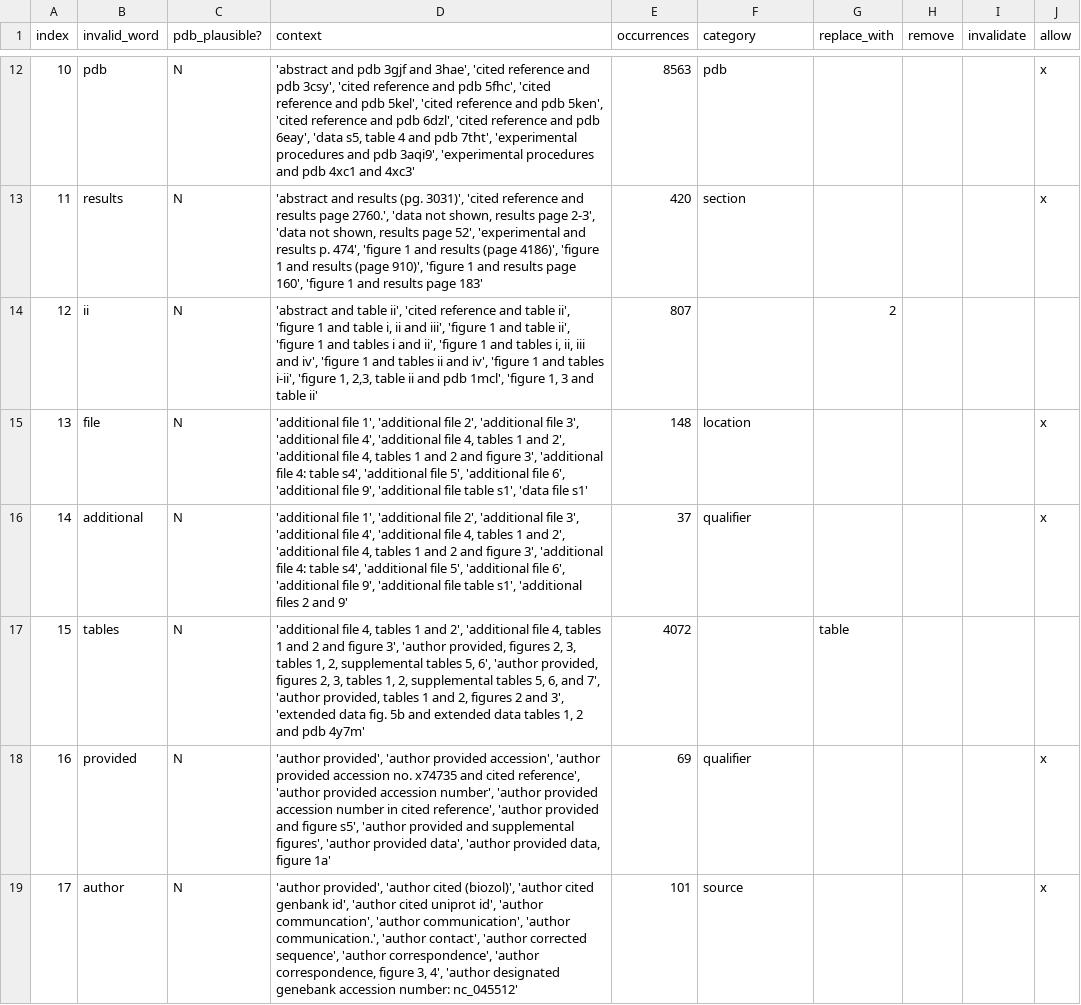
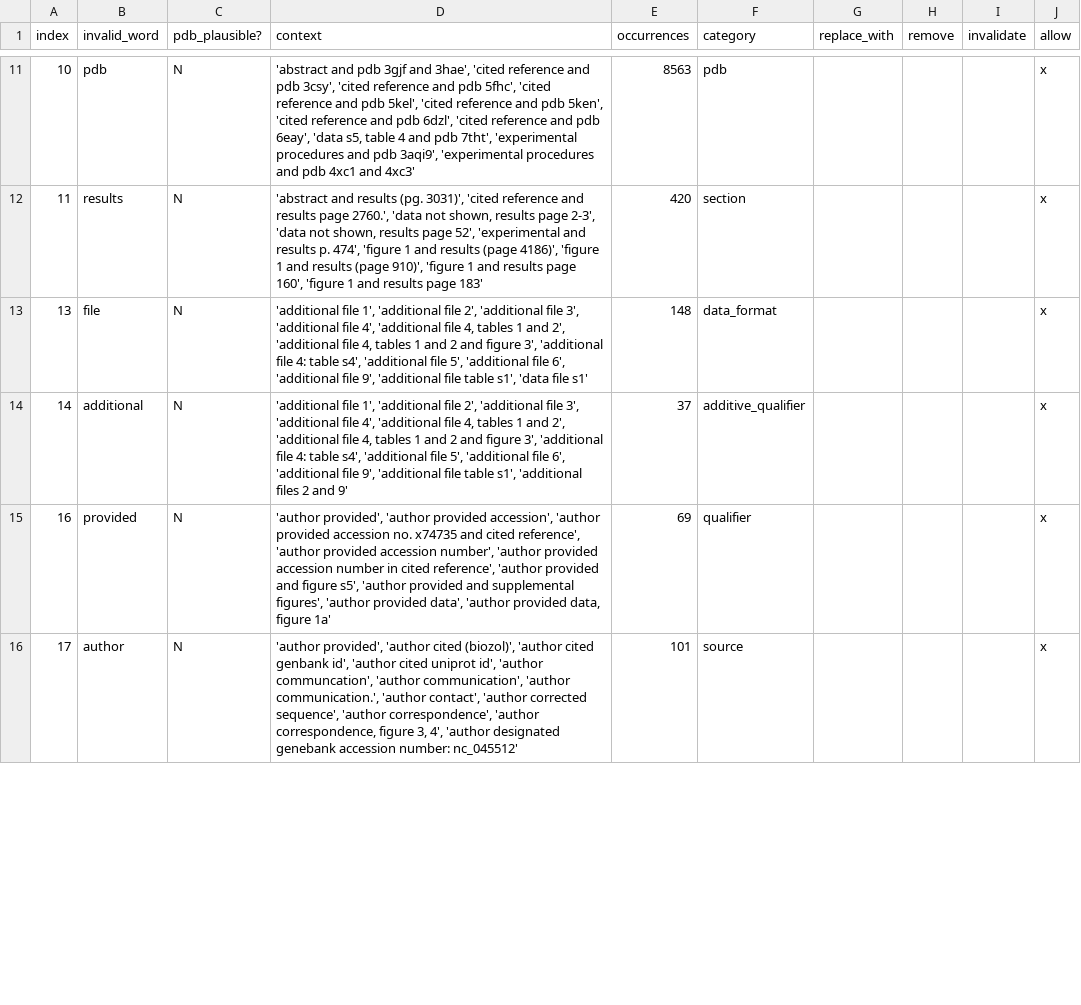
Before and after one commit to sebastianduesing/adp, a TSV file: new/data_loc/output_files/word_reference.tsv, drawn as a sheet; only a part is shown, gaps mark what is left out; the diff covers the shown part only.

Commit message:
Recategorize some data_loc items

```diff
--- a/new/data_loc/output_files/word_reference.tsv
+++ b/new/data_loc/output_files/word_reference.tsv
@@ -13,6 +12,4 @@ index	invalid_word	pdb_plausible?	context	occurrences	category	replace_with	remo
 11	results	N	'abstract and results (pg. 3031)', 'cited reference and results page 2760.', 'data not shown, results page 2-3', 'data not shown, results page 52', 'experimental and results p. 474', 'figure 1 and results (page 4186)', 'figure 1 and results (page 910)', 'figure 1 and results page 160', 'figure 1 and results page 183'	420	section				x
-12	ii	N	'abstract and table ii', 'cited reference and table ii', 'figure 1 and table i, ii and iii', 'figure 1 and table ii', 'figure 1 and tables i and ii', 'figure 1 and tables i, ii, iii and iv', 'figure 1 and tables ii and iv', 'figure 1 and tables i-ii', 'figure 1, 2,3, table ii and pdb 1mcl', 'figure 1, 3 and table ii'	807		2			
-13	file	N	'additional file 1', 'additional file 2', 'additional file 3', 'additional file 4', 'additional file 4, tables 1 and 2', 'additional file 4, tables 1 and 2 and figure 3', 'additional file 4: table s4', 'additional file 5', 'additional file 6', 'additional file 9', 'additional file table s1', 'data file s1'	148	location				x
-14	additional	N	'additional file 1', 'additional file 2', 'additional file 3', 'additional file 4', 'additional file 4, tables 1 and 2', 'additional file 4, tables 1 and 2 and figure 3', 'additional file 4: table s4', 'additional file 5', 'additional file 6', 'additional file 9', 'additional file table s1', 'additional files 2 and 9'	37	qualifier				x
-15	tables	N	'additional file 4, tables 1 and 2', 'additional file 4, tables 1 and 2 and figure 3', 'author provided, figures 2, 3, tables 1, 2, supplemental tables 5, 6', 'author provided, figures 2, 3, tables 1, 2, supplemental tables 5, 6, and 7', 'author provided, tables 1 and 2, figures 2 and 3', 'extended data fig. 5b and extended data tables 1, 2 and pdb 4y7m'	4072		table			
+13	file	N	'additional file 1', 'additional file 2', 'additional file 3', 'additional file 4', 'additional file 4, tables 1 and 2', 'additional file 4, tables 1 and 2 and figure 3', 'additional file 4: table s4', 'additional file 5', 'additional file 6', 'additional file 9', 'additional file table s1', 'data file s1'	148	data_format				x
+14	additional	N	'additional file 1', 'additional file 2', 'additional file 3', 'additional file 4', 'additional file 4, tables 1 and 2', 'additional file 4, tables 1 and 2 and figure 3', 'additional file 4: table s4', 'additional file 5', 'additional file 6', 'additional file 9', 'additional file table s1', 'additional files 2 and 9'	37	additive_qualifier				x
 16	provided	N	'author provided', 'author provided accession', 'author provided accession no. x74735 and cited reference', 'author provided accession number', 'author provided accession number in cited reference', 'author provided and figure s5', 'author provided and supplemental figures', 'author provided data', 'author provided data, figure 1a'	69	qualifier				x
```
Also changed, not shown: 12 removed rows and 6 edited cells elsewhere in this file.
